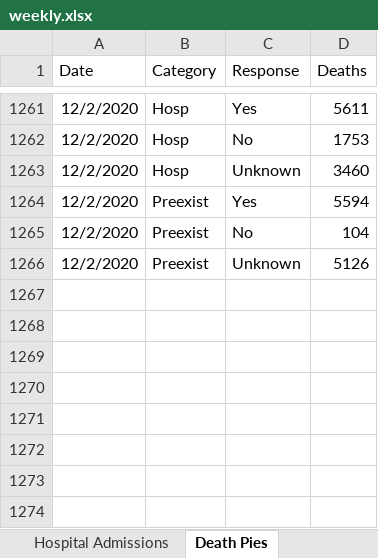
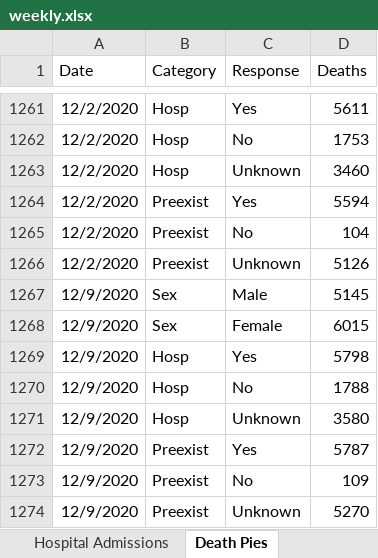
Before and after one commit to kerskine/kerskine.github.io, an Excel workbook: data/weekly.xlsx, sheet Death Pies, drawn as a sheet; only a part is shown, gaps mark what is left out; values as stored, in another font and other column widths than the file's, no borders; the diff names each change by its address in the sheet, - before the commit and + after, or states it on an @@ line.

```diff
--- a/data/weekly.xlsx (sheet Death Pies)
+++ b/data/weekly.xlsx (sheet Death Pies)
+row 1267: 12/9/2020 | Sex | Male | 5145
+row 1268: 12/9/2020 | Sex | Female | 6015
+row 1269: 12/9/2020 | Hosp | Yes | 5798
+row 1270: 12/9/2020 | Hosp | No | 1788
+row 1271: 12/9/2020 | Hosp | Unknown | 3580
+row 1272: 12/9/2020 | Preexist | Yes | 5787
+row 1273: 12/9/2020 | Preexist | No | 109
+row 1274: 12/9/2020 | Preexist | Unknown | 5270
```
Also changed, not shown: sheet City_town, sheet LTCF, sheet PPE Regional, sheet Cluster data, sheet HigherED_TestsbyTestDate, sheet HigherED_CasesByTestDate, 12 more sheets, data/CasesByDate.xlsx, data/DateofDeath.xlsx, 20 other files.
